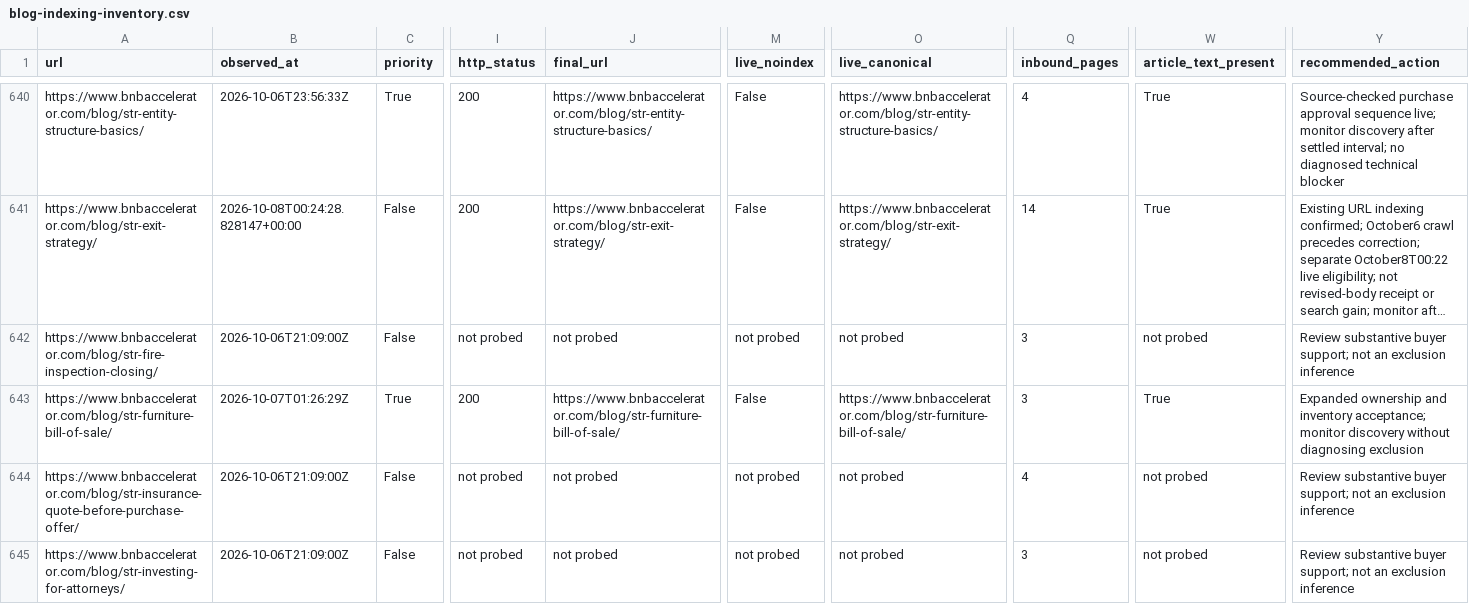
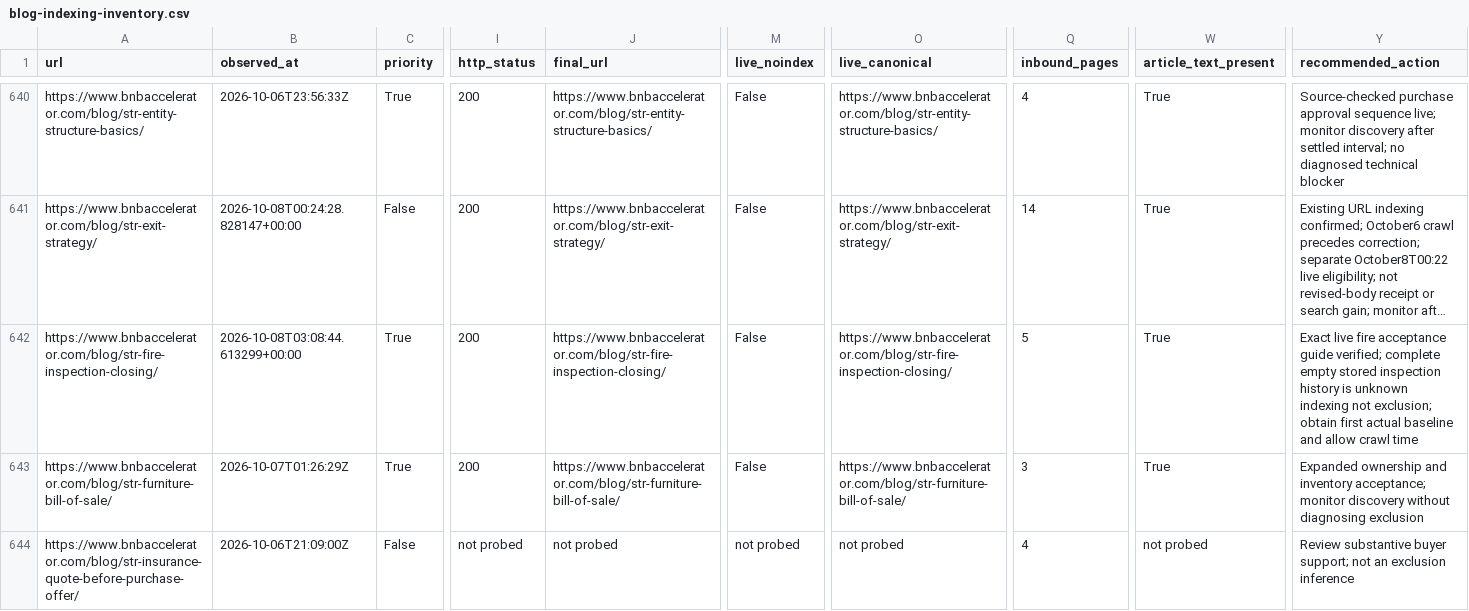
Before and after one commit to drconnorrobertson/bnb-accelerator-site, a CSV file: _gen/blog-indexing-inventory.csv, drawn as a sheet; only a part is shown, gaps mark what is left out; the shorter side is filled out with more unchanged rows; long unchanged cells end in …; the diff names each change by its address in the sheet, - before the commit and + after, or states it on an @@ line.

Commit message:
Record verified fire inspection guide publishing evidence

```diff
--- a/_gen/blog-indexing-inventory.csv
+++ b/_gen/blog-indexing-inventory.csv
-B642 (observed_at): 2026-10-06T21:09:00Z
+B642 (observed_at): 2026-10-08T03:08:44.613299+00:00
-C642 (priority): False
+C642 (priority): True
-I642 (http_status): not probed
+I642 (http_status): 200
-J642 (final_url): not probed
+J642 (final_url): https://www.bnbaccelerator.com/blog/str-fire-inspection-closing/
-M642 (live_noindex): not probed
+M642 (live_noindex): False
-O642 (live_canonical): not probed
+O642 (live_canonical): https://www.bnbaccelerator.com/blog/str-fire-inspection-closing/
-Q642 (inbound_pages): 3
+Q642 (inbound_pages): 5
-W642 (article_text_present): not probed
+W642 (article_text_present): True
-Y642 (recommended_action): Review substantive buyer support; not an exclusion inference
+Y642 (recommended_action): Exact live fire acceptance guide verified; complete empty stored inspection history is unknown indexing not exclusion; obtain first actual baseline and allow crawl time
```
Also changed, not shown: 4 other files.
